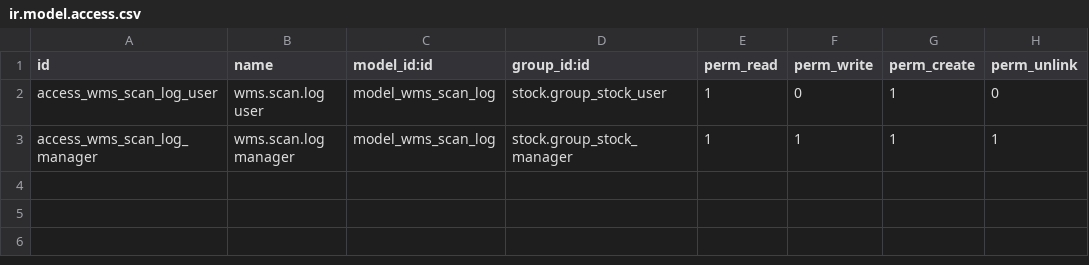
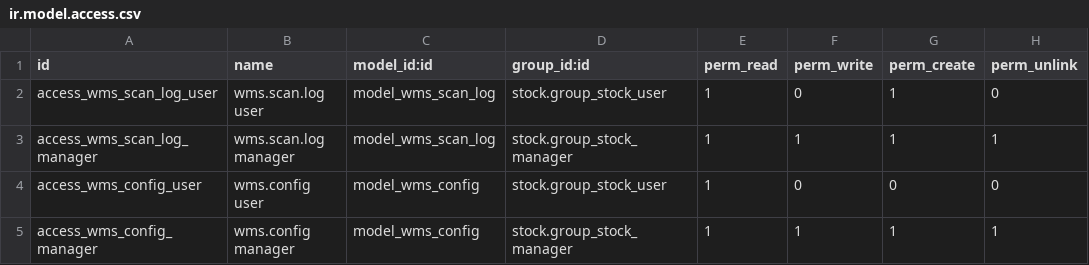
Before and after one commit to AlyonaStotskaya/cf, a CSV file: wms_barcode/security/ir.model.access.csv, drawn as a sheet.

```diff
--- a/wms_barcode/security/ir.model.access.csv
+++ b/wms_barcode/security/ir.model.access.csv
@@ -3 +3,3 @@ access_wms_scan_log_user,wms.scan.log user,model_wms_scan_log,stock.group_stock_
 access_wms_scan_log_manager,wms.scan.log manager,model_wms_scan_log,stock.group_stock_manager,1,1,1,1
+access_wms_config_user,wms.config user,model_wms_config,stock.group_stock_user,1,0,0,0
+access_wms_config_manager,wms.config manager,model_wms_config,stock.group_stock_manager,1,1,1,1
```
Also changed, not shown: 8 other files.
